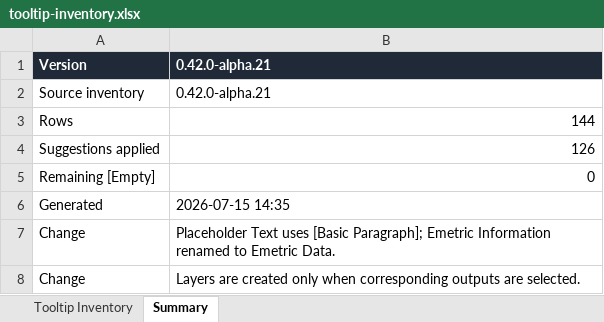
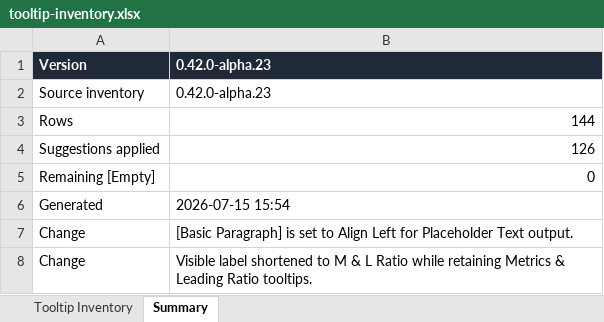
Before and after one commit to KTKM-Type/Emetric, an Excel workbook: docs/tooltip-inventory.xlsx, sheet Summary, drawn as a sheet; values as stored, in another font and other column widths than the file's, no borders; the diff names each change by its address in the sheet, - before the commit and + after, or states it on an @@ line.

Commit message:
alpha.23
Align Basic Paragraph and shorten ratio label

```diff
--- a/docs/tooltip-inventory.xlsx (sheet Summary)
+++ b/docs/tooltip-inventory.xlsx (sheet Summary)
-B1:B2: 0.42.0-alpha.21
+B1:B2: 0.42.0-alpha.23
-B6: 2026-07-15 14:35
+B6: 2026-07-15 15:54
-B7: Placeholder Text uses [Basic Paragraph]; Emetric Information renamed to Emetric Data.
+B7: [Basic Paragraph] is set to Align Left for Placeholder Text output.
-B8: Layers are created only when corresponding outputs are selected.
+B8: Visible label shortened to M & L Ratio while retaining Metrics & Leading Ratio tooltips.
```
Also changed, not shown: sheet Tooltip Inventory, 17 other files.
